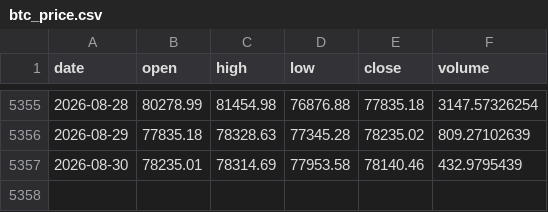
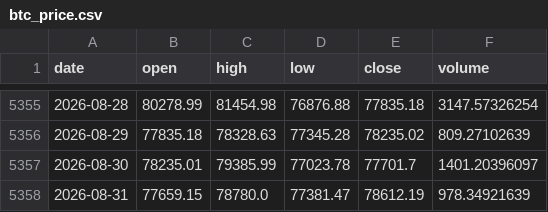
Before and after one commit to brguih/BTC-INDEX, a CSV file: data/cache/btc_price.csv, drawn as a sheet; only a part is shown, gaps mark what is left out.

```diff
--- a/data/cache/btc_price.csv
+++ b/data/cache/btc_price.csv
@@ -5356,2 +5356,3 @@ date,open,high,low,close,volume
 2026-08-29,77835.18,78328.63,77345.28,78235.02,809.27102639
-2026-08-30,78235.01,78314.69,77953.58,78140.46,432.9795439
+2026-08-30,78235.01,79385.99,77023.78,77701.7,1401.20396097
+2026-08-31,77659.15,78780.0,77381.47,78612.19,978.34921639
```
Also changed, not shown: data/cache/fear_greed.csv, data/cache/mvrv.csv.
